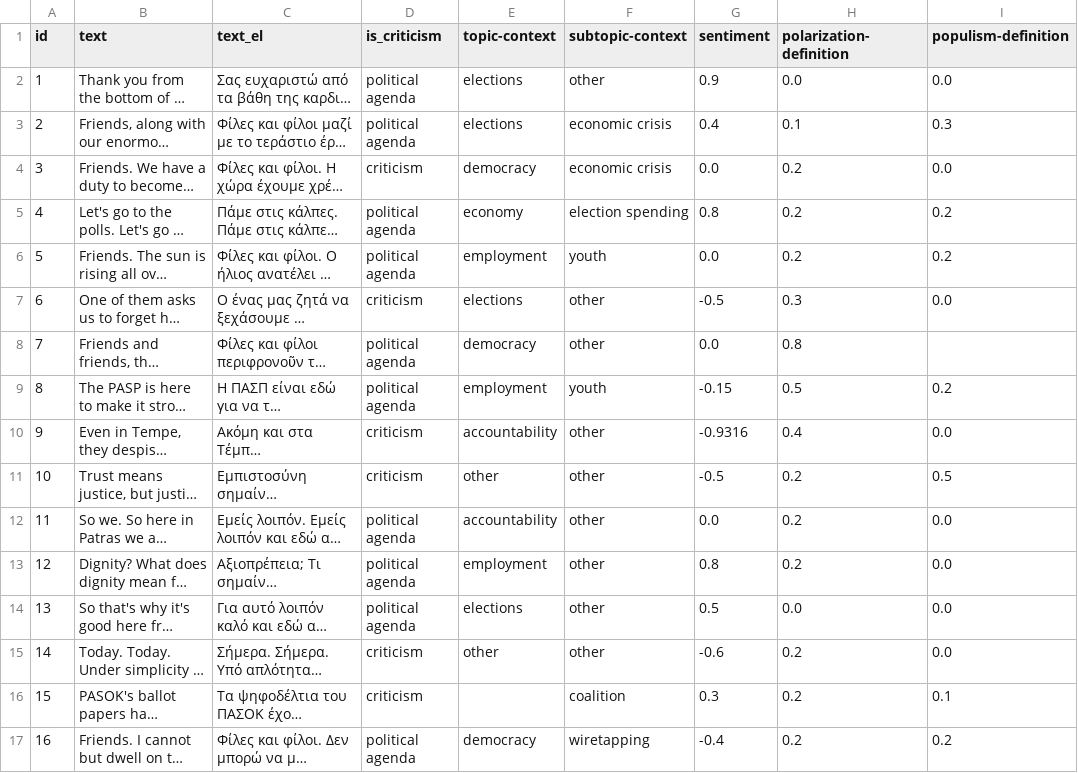
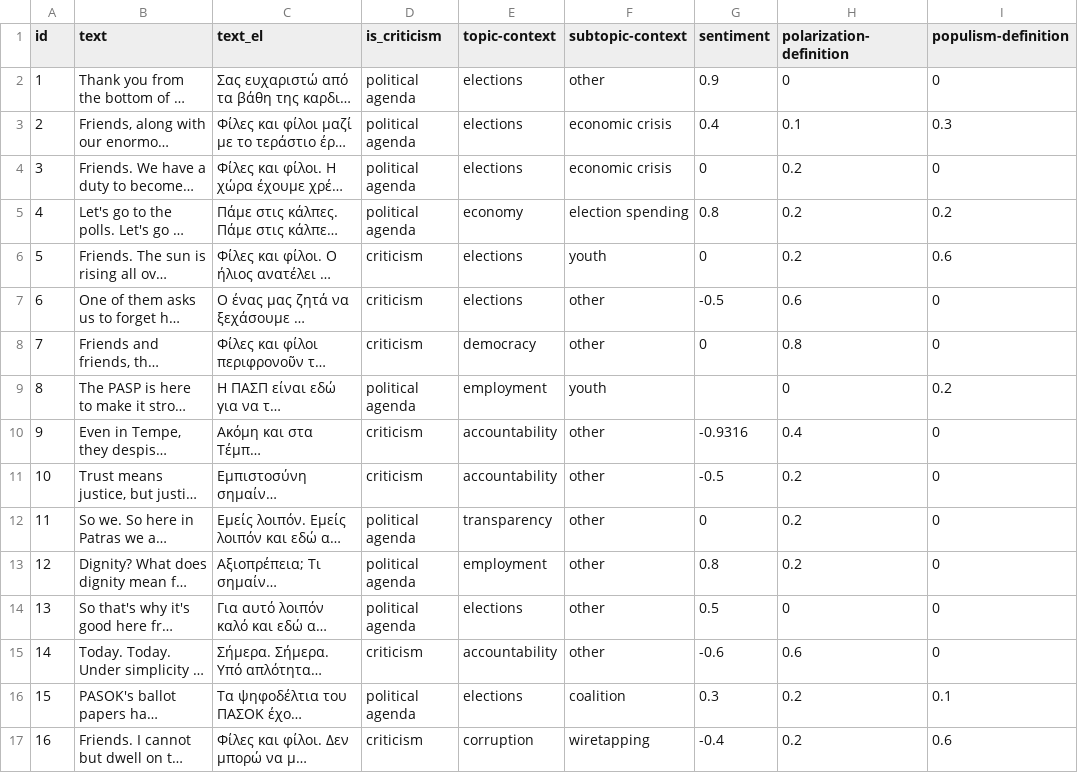
Before and after one commit to Datalab-AUTH/imedd-political-speech-data-test, a CSV file: pre-elections/Androulakis/Androulakis_2023_05_12_Patra/analysis/final/analysis_results_formatted.csv, drawn as a sheet; only a part is shown; long unchanged cells end in …; the diff covers the shown part only; the diff names each change by its address in the sheet, - before the commit and + after, or states it on an @@ line.

Commit message:
Updating results with fixed for speech /Users/troboukis/Desktop/corrected_csvs/Androulakis_2023_05_12_Patra

```diff
--- a/pre-elections/Androulakis/Androulakis_2023_05_12_Patra/analysis/final/analysis_results_formatted.csv
+++ b/pre-elections/Androulakis/Androulakis_2023_05_12_Patra/analysis/final/analysis_results_formatted.csv
-H2 (polarization-definition): 0.0
+H2 (polarization-definition): 0
-I2 (populism-definition): 0.0
+I2 (populism-definition): 0
-D4 (is_criticism): criticism
+D4 (is_criticism): political agenda
-E4 (topic-context): democracy
+E4 (topic-context): elections
-G4 (sentiment): 0.0
+G4 (sentiment): 0
-I4 (populism-definition): 0.0
+I4 (populism-definition): 0
-D6 (is_criticism): political agenda
+D6 (is_criticism): criticism
-E6 (topic-context): employment
+E6 (topic-context): elections
-G6 (sentiment): 0.0
+G6 (sentiment): 0
-I6 (populism-definition): 0.2
+I6 (populism-definition): 0.6
-H7 (polarization-definition): 0.3
+H7 (polarization-definition): 0.6
-I7 (populism-definition): 0.0
+I7 (populism-definition): 0
-D8 (is_criticism): political agenda
+D8 (is_criticism): criticism
-G8 (sentiment): 0.0
+G8 (sentiment): 0
-I8 (populism-definition): (empty)
+I8 (populism-definition): 0
-G9 (sentiment): -0.15
+G9 (sentiment): (empty)
-H9 (polarization-definition): 0.5
+H9 (polarization-definition): 0
-I10 (populism-definition): 0.0
+I10 (populism-definition): 0
-E11 (topic-context): other
+E11 (topic-context): accountability
-I11 (populism-definition): 0.5
+I11 (populism-definition): 0
-E12 (topic-context): accountability
+E12 (topic-context): transparency
-G12 (sentiment): 0.0
+G12 (sentiment): 0
-I12:I15 (populism-definition): 0.0
+I12:I15 (populism-definition): 0
-H14 (polarization-definition): 0.0
+H14 (polarization-definition): 0
-E15 (topic-context): other
+E15 (topic-context): accountability
-H15 (polarization-definition): 0.2
+H15 (polarization-definition): 0.6
-D16 (is_criticism): criticism
+D16 (is_criticism): political agenda
-E16 (topic-context): (empty)
+E16 (topic-context): elections
-D17 (is_criticism): political agenda
+D17 (is_criticism): criticism
-E17 (topic-context): democracy
+E17 (topic-context): corruption
-I17 (populism-definition): 0.2
+I17 (populism-definition): 0.6
```
Also changed, not shown: 43 edited cells elsewhere in this file, 26 other files.
